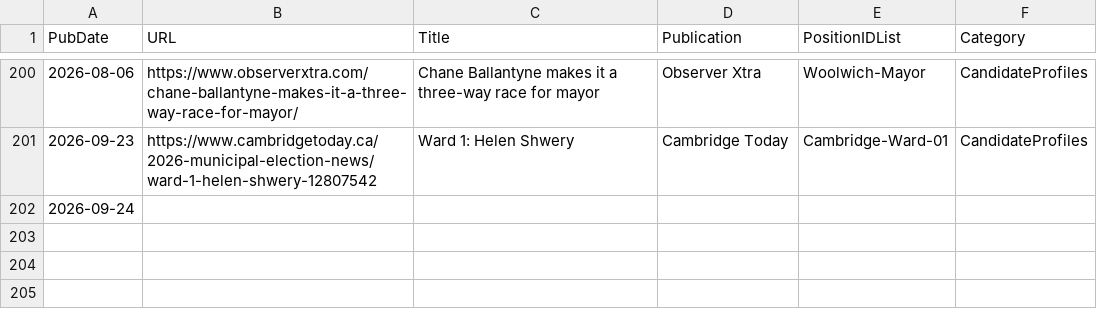
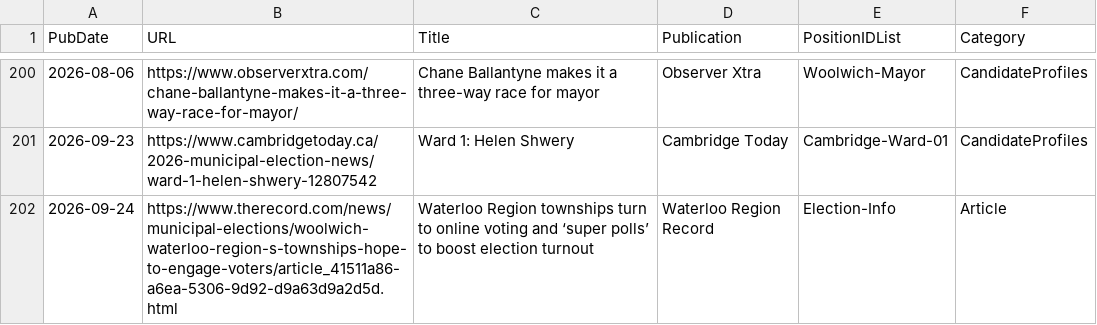
Before and after one commit to CivicTechWR/WRvotes, a CSV file: docs/_data/sync/media.csv, drawn as a sheet; only a part is shown, gaps mark what is left out.

Commit message:
Auto-commit: updated media.csv from Google Docs

```diff
--- a/docs/_data/sync/media.csv
+++ b/docs/_data/sync/media.csv
@@ -201,2 +201,2 @@ PubDate,URL,Title,Publication,PositionIDList,Category
 2026-09-23,https://www.cambridgetoday.ca/2026-municipal-election-news/ward-1-helen-shwery-12807542,Ward 1: Helen Shwery,Cambridge Today,Cambridge-Ward-01,CandidateProfiles
-2026-09-24,,,,,
+2026-09-24,https://www.therecord.com/news/municipal-elections/woolwich-waterloo-region-s-townships-hope-to-engage-voters/article_41511a86-a6ea-5306-9d92-d9a63d9a2d5d.html,Waterloo Region townships turn to online voting and ‘super polls’ to boost election turnout,Waterloo Region Record,Election-Info,Article
```
